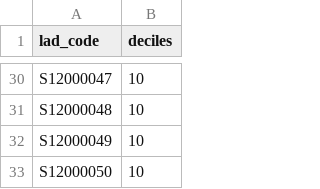
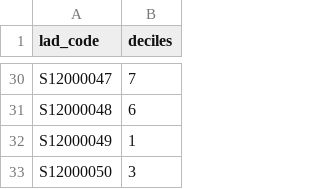
Before and after one commit to britishredcrosssociety/resilience-index, a CSV file: data/vulnerability/disasters-emergencies/scotland/de-index.csv, drawn as a sheet; only a part is shown, gaps mark what is left out; the diff covers the shown part only; the diff names each change by its address in the sheet, - before the commit and + after, or states it on an @@ line.

```diff
--- a/data/vulnerability/disasters-emergencies/scotland/de-index.csv
+++ b/data/vulnerability/disasters-emergencies/scotland/de-index.csv
-B30 (deciles): 10
+B30 (deciles): 7
-B31 (deciles): 10
+B31 (deciles): 6
-B32 (deciles): 10
+B32 (deciles): 1
-B33 (deciles): 10
+B33 (deciles): 3
```
Also changed, not shown: 24 edited cells elsewhere in this file.
